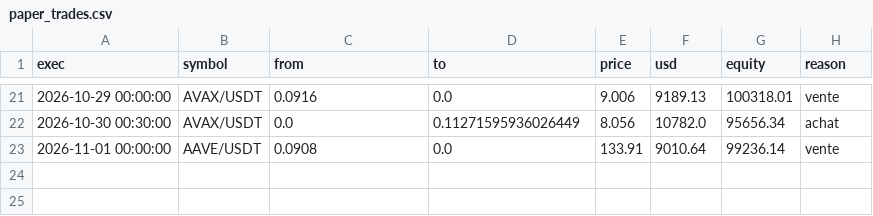
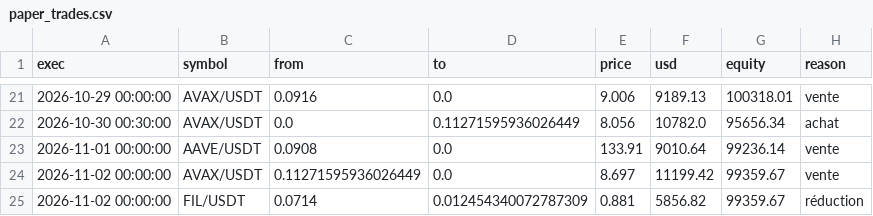
Before and after one commit to Jendidi/crypto-paper-bot, a CSV file: paper_trades.csv, drawn as a sheet; only a part is shown, gaps mark what is left out; the diff names each change by its address in the sheet, - before the commit and + after, or states it on an @@ line.

```diff
--- a/paper_trades.csv
+++ b/paper_trades.csv
+row 24: 2026-11-02 00:00:00 | AVAX/USDT | 0.11271595936026449 | 0.0 | 8.697 | 11199.42 | 99359.67 | vente
+row 25: 2026-11-02 00:00:00 | FIL/USDT | 0.0714 | 0.012454340072787309 | 0.881 | 5856.82 | 99359.67 | réduction
```
Also changed, not shown: paper_equity.csv, 2 other files.
